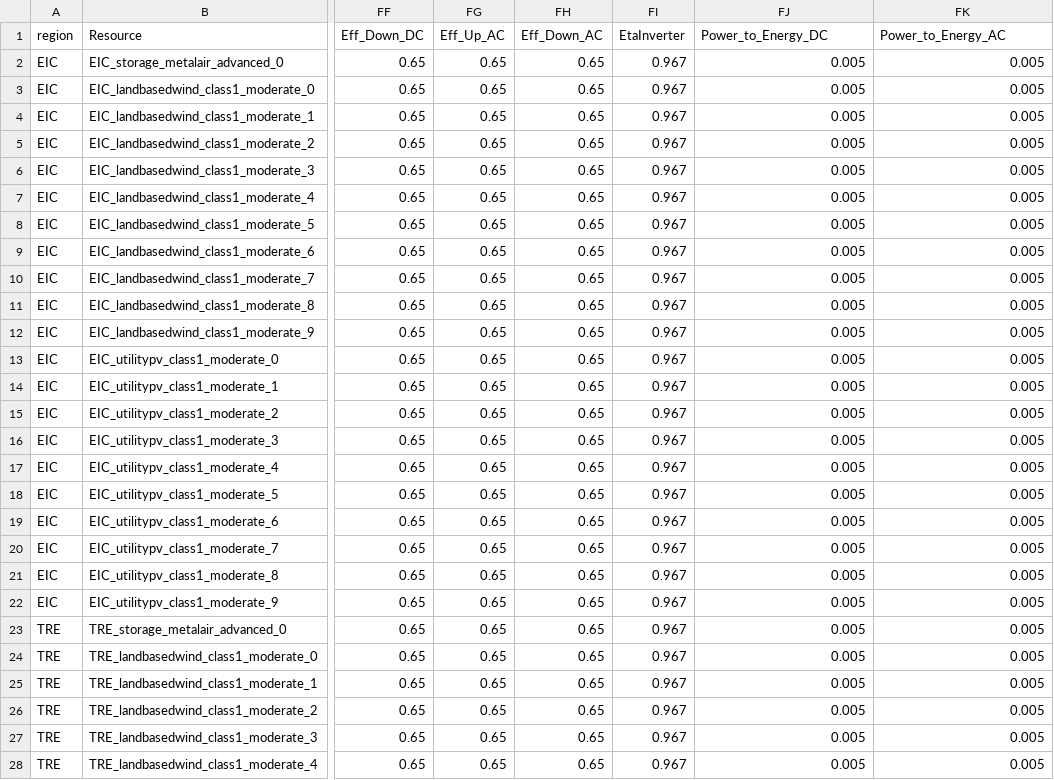
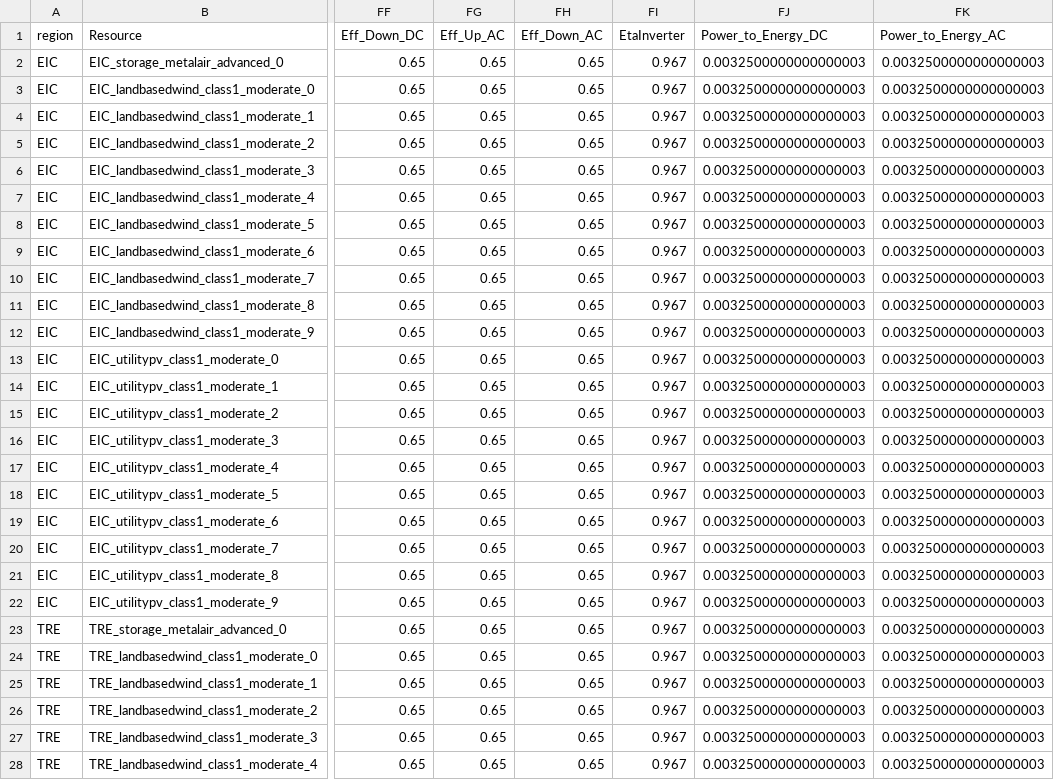
Before and after one commit to gmantegna/vrestor-preprocessing, a CSV file: case_1/Vre_and_storage_data.csv, drawn as a sheet; only a part is shown, gaps mark what is left out; the diff covers the shown part only; the diff names each change by its address in the sheet, - before the commit and + after, or states it on an @@ line.

```diff
--- a/case_1/Vre_and_storage_data.csv
+++ b/case_1/Vre_and_storage_data.csv
-FJ2:FJ28 (Power_to_Energy_DC): 0.005
+FJ2:FJ28 (Power_to_Energy_DC): 0.0032500000000000003
-FK2:FK28 (Power_to_Energy_AC): 0.005
+FK2:FK28 (Power_to_Energy_AC): 0.0032500000000000003
```
Also changed, not shown: 72 edited cells elsewhere in this file, case_1/Results/CapacityValue.csv, case_1/Results/charge.csv, 31 other files.
